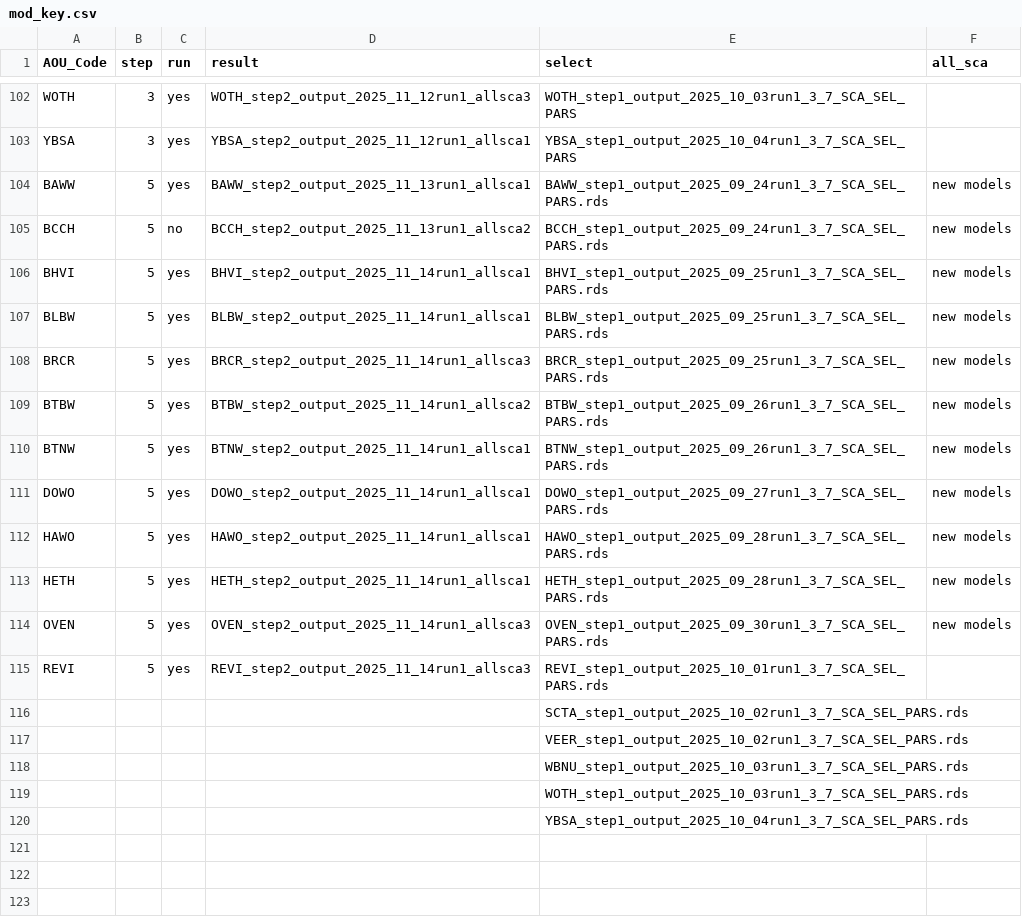
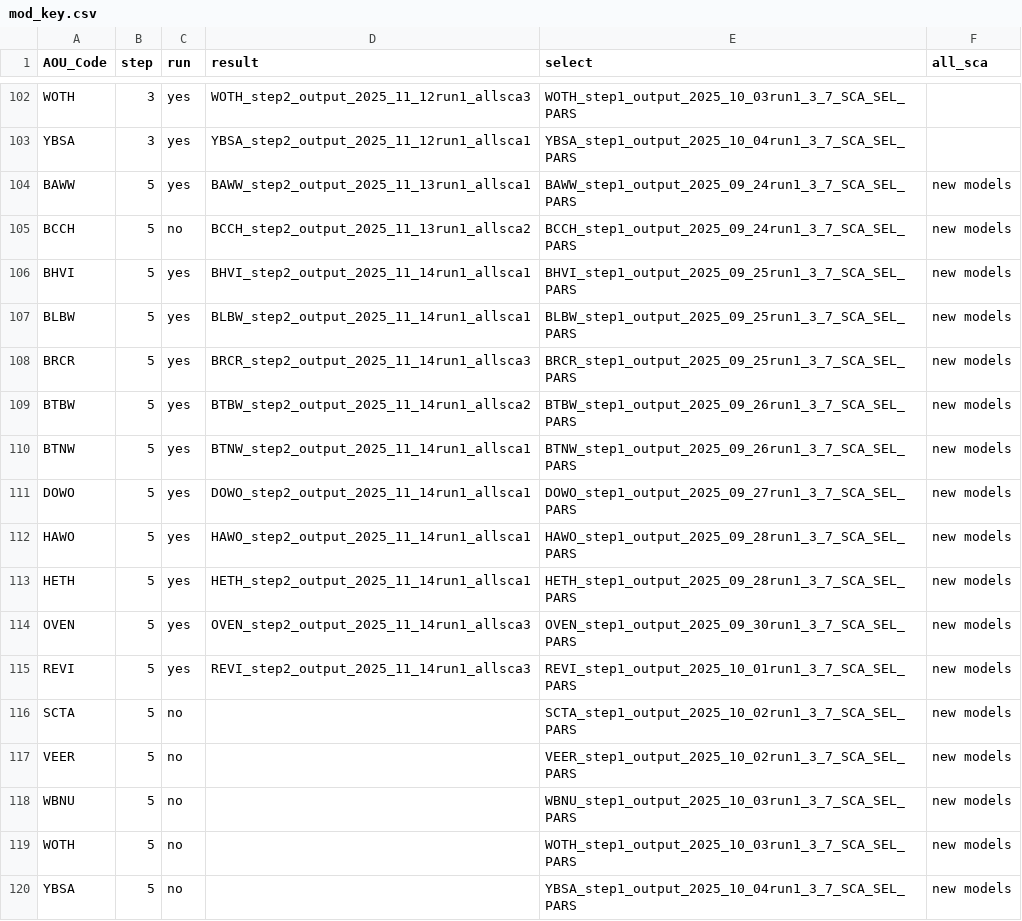
Before and after one commit to br-amaral/NPS_bird, a CSV file: code/fit_model/mod_key.csv, drawn as a sheet; only a part is shown, gaps mark what is left out.

Commit message:
typos

```diff
--- a/code/fit_model/mod_key.csv
+++ b/code/fit_model/mod_key.csv
@@ -103,18 +103,18 @@ WOTH,3,yes,WOTH_step2_output_2025_11_12run1_allsca3,WOTH_step1_output_2025_10_03
 YBSA,3,yes,YBSA_step2_output_2025_11_12run1_allsca1,YBSA_step1_output_2025_10_04run1_3_7_SCA_SEL_PARS,
-BAWW,5,yes,BAWW_step2_output_2025_11_13run1_allsca1,BAWW_step1_output_2025_09_24run1_3_7_SCA_SEL_PARS.rds,new models
-BCCH,5,no,BCCH_step2_output_2025_11_13run1_allsca2,BCCH_step1_output_2025_09_24run1_3_7_SCA_SEL_PARS.rds,new models
-BHVI,5,yes,BHVI_step2_output_2025_11_14run1_allsca1,BHVI_step1_output_2025_09_25run1_3_7_SCA_SEL_PARS.rds,new models
-BLBW,5,yes,BLBW_step2_output_2025_11_14run1_allsca1,BLBW_step1_output_2025_09_25run1_3_7_SCA_SEL_PARS.rds,new models
-BRCR,5,yes,BRCR_step2_output_2025_11_14run1_allsca3,BRCR_step1_output_2025_09_25run1_3_7_SCA_SEL_PARS.rds,new models
-BTBW,5,yes,BTBW_step2_output_2025_11_14run1_allsca2,BTBW_step1_output_2025_09_26run1_3_7_SCA_SEL_PARS.rds,new models
-BTNW,5,yes,BTNW_step2_output_2025_11_14run1_allsca1,BTNW_step1_output_2025_09_26run1_3_7_SCA_SEL_PARS.rds,new models
-DOWO,5,yes,DOWO_step2_output_2025_11_14run1_allsca1,DOWO_step1_output_2025_09_27run1_3_7_SCA_SEL_PARS.rds,new models
-HAWO,5,yes,HAWO_step2_output_2025_11_14run1_allsca1,HAWO_step1_output_2025_09_28run1_3_7_SCA_SEL_PARS.rds,new models
-HETH,5,yes,HETH_step2_output_2025_11_14run1_allsca1,HETH_step1_output_2025_09_28run1_3_7_SCA_SEL_PARS.rds,new models
-OVEN,5,yes,OVEN_step2_output_2025_11_14run1_allsca3,OVEN_step1_output_2025_09_30run1_3_7_SCA_SEL_PARS.rds,new models
-REVI,5,yes,REVI_step2_output_2025_11_14run1_allsca3,REVI_step1_output_2025_10_01run1_3_7_SCA_SEL_PARS.rds,
-,,,,SCTA_step1_output_2025_10_02run1_3_7_SCA_SEL_PARS.rds,
-,,,,VEER_step1_output_2025_10_02run1_3_7_SCA_SEL_PARS.rds,
-,,,,WBNU_step1_output_2025_10_03run1_3_7_SCA_SEL_PARS.rds,
-,,,,WOTH_step1_output_2025_10_03run1_3_7_SCA_SEL_PARS.rds,
-,,,,YBSA_step1_output_2025_10_04run1_3_7_SCA_SEL_PARS.rds,
+BAWW,5,yes,BAWW_step2_output_2025_11_13run1_allsca1,BAWW_step1_output_2025_09_24run1_3_7_SCA_SEL_PARS,new models
+BCCH,5,no,BCCH_step2_output_2025_11_13run1_allsca2,BCCH_step1_output_2025_09_24run1_3_7_SCA_SEL_PARS,new models
+BHVI,5,yes,BHVI_step2_output_2025_11_14run1_allsca1,BHVI_step1_output_2025_09_25run1_3_7_SCA_SEL_PARS,new models
+BLBW,5,yes,BLBW_step2_output_2025_11_14run1_allsca1,BLBW_step1_output_2025_09_25run1_3_7_SCA_SEL_PARS,new models
+BRCR,5,yes,BRCR_step2_output_2025_11_14run1_allsca3,BRCR_step1_output_2025_09_25run1_3_7_SCA_SEL_PARS,new models
+BTBW,5,yes,BTBW_step2_output_2025_11_14run1_allsca2,BTBW_step1_output_2025_09_26run1_3_7_SCA_SEL_PARS,new models
+BTNW,5,yes,BTNW_step2_output_2025_11_14run1_allsca1,BTNW_step1_output_2025_09_26run1_3_7_SCA_SEL_PARS,new models
+DOWO,5,yes,DOWO_step2_output_2025_11_14run1_allsca1,DOWO_step1_output_2025_09_27run1_3_7_SCA_SEL_PARS,new models
+HAWO,5,yes,HAWO_step2_output_2025_11_14run1_allsca1,HAWO_step1_output_2025_09_28run1_3_7_SCA_SEL_PARS,new models
+HETH,5,yes,HETH_step2_output_2025_11_14run1_allsca1,HETH_step1_output_2025_09_28run1_3_7_SCA_SEL_PARS,new models
+OVEN,5,yes,OVEN_step2_output_2025_11_14run1_allsca3,OVEN_step1_output_2025_09_30run1_3_7_SCA_SEL_PARS,new models
+REVI,5,yes,REVI_step2_output_2025_11_14run1_allsca3,REVI_step1_output_2025_10_01run1_3_7_SCA_SEL_PARS,new models
+SCTA,5,no,,SCTA_step1_output_2025_10_02run1_3_7_SCA_SEL_PARS,new models
+VEER,5,no,,VEER_step1_output_2025_10_02run1_3_7_SCA_SEL_PARS,new models
+WBNU,5,no,,WBNU_step1_output_2025_10_03run1_3_7_SCA_SEL_PARS,new models
+WOTH,5,no,,WOTH_step1_output_2025_10_03run1_3_7_SCA_SEL_PARS,new models
+YBSA,5,no,,YBSA_step1_output_2025_10_04run1_3_7_SCA_SEL_PARS,new models
```
